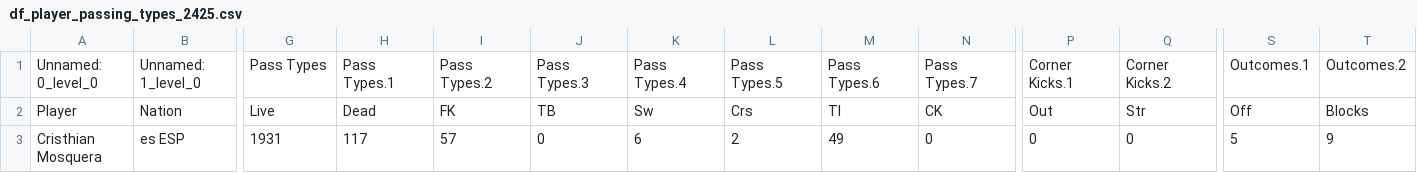
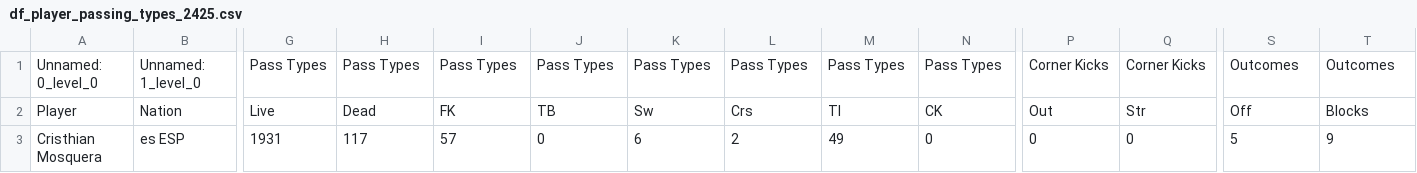
Before and after one commit to markuskuehnle/football-talent-value-forecast, a CSV file: data/raw/df_player_passing_types_2425.csv, drawn as a sheet; only a part is shown, gaps mark what is left out; the diff names each change by its address in the sheet, - before the commit and + after, or states it on an @@ line.

```diff
--- a/data/raw/df_player_passing_types_2425.csv
+++ b/data/raw/df_player_passing_types_2425.csv
-H1: Pass Types.1
+H1: Pass Types
-I1: Pass Types.2
+I1: Pass Types
-J1: Pass Types.3
+J1: Pass Types
-K1: Pass Types.4
+K1: Pass Types
-L1: Pass Types.5
+L1: Pass Types
-M1: Pass Types.6
+M1: Pass Types
-N1: Pass Types.7
+N1: Pass Types
-P1: Corner Kicks.1
+P1: Corner Kicks
-Q1: Corner Kicks.2
+Q1: Corner Kicks
-S1: Outcomes.1
+S1: Outcomes
-T1: Outcomes.2
+T1: Outcomes
```
Also changed, not shown: data/raw/df_player_gca_2425.csv, data/raw/df_player_passing_2425.csv, 7 other files.
